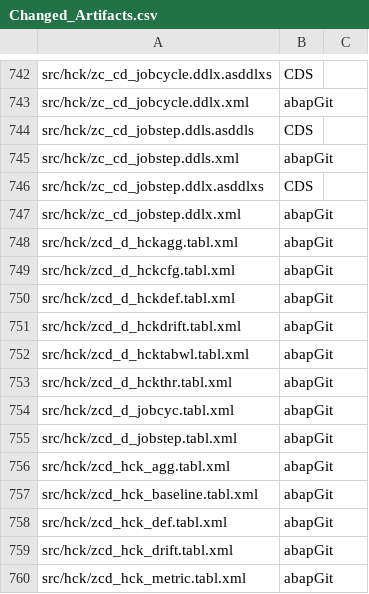
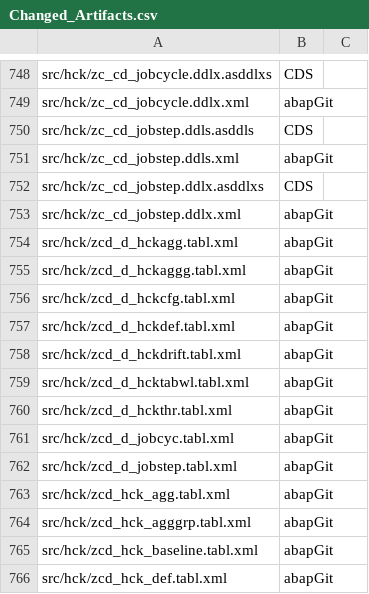
Before and after one commit to jaideep247/bai, a CSV file: ops-suite/docs/Changed_Artifacts.csv, drawn as a sheet; only a part is shown, gaps mark what is left out; the shorter side is filled out with more unchanged rows; the diff covers the shown part only.

```diff
--- a/ops-suite/docs/Changed_Artifacts.csv
+++ b/ops-suite/docs/Changed_Artifacts.csv
@@ -748,2 +754,3 @@ src/hck/zc_cd_jobstep.ddlx.xml,abapGit,
 src/hck/zcd_d_hckagg.tabl.xml,abapGit,
+src/hck/zcd_d_hckaggg.tabl.xml,abapGit,
 src/hck/zcd_d_hckcfg.tabl.xml,abapGit,
@@ -756,2 +763,3 @@ src/hck/zcd_d_jobstep.tabl.xml,abapGit,
 src/hck/zcd_hck_agg.tabl.xml,abapGit,
+src/hck/zcd_hck_agggrp.tabl.xml,abapGit,
 src/hck/zcd_hck_baseline.tabl.xml,abapGit,
```
Also changed, not shown: 9 added rows elsewhere in this file, ops-suite/docs/Coverage_Run_Register.csv, 33 other files.
